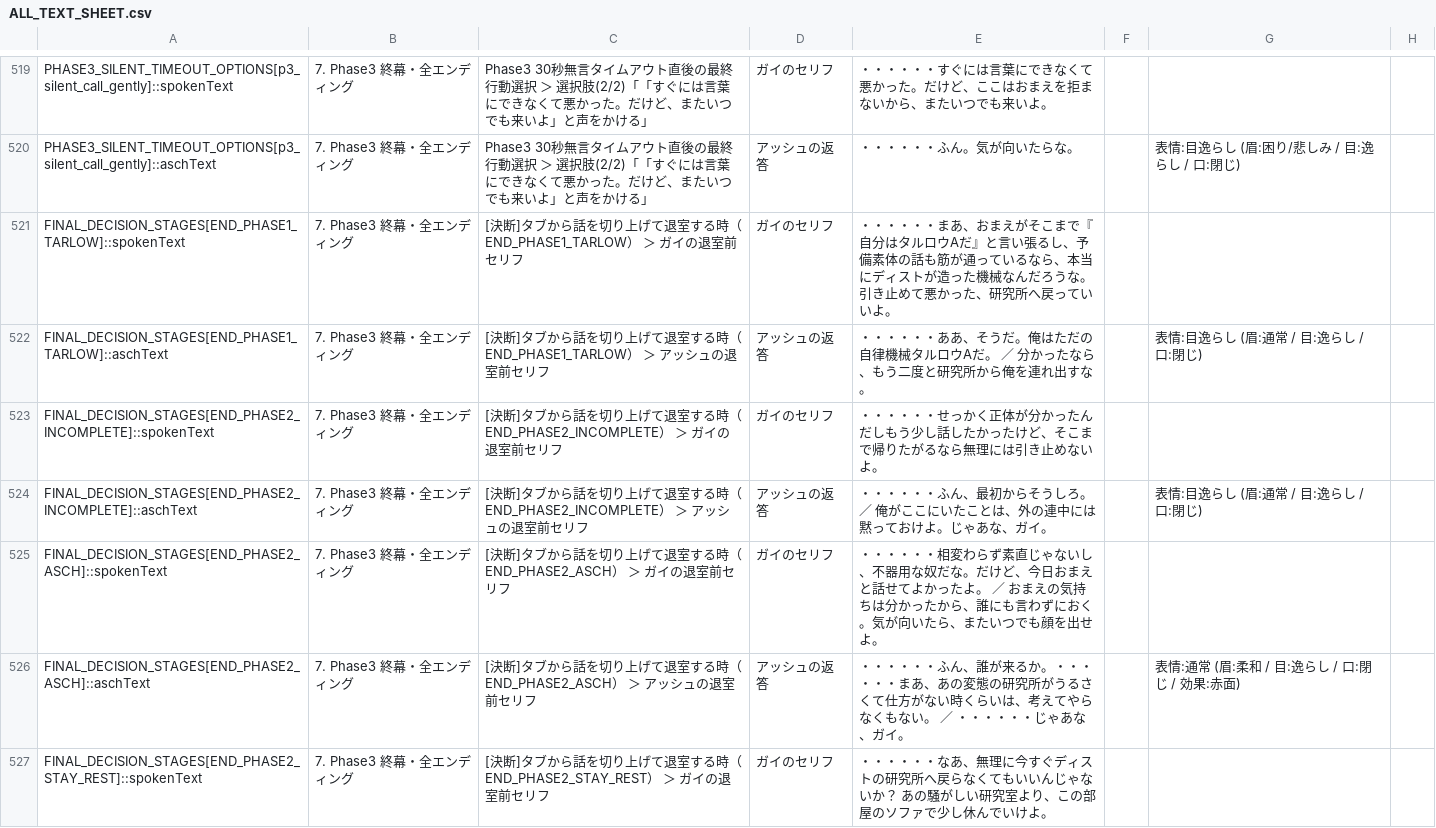
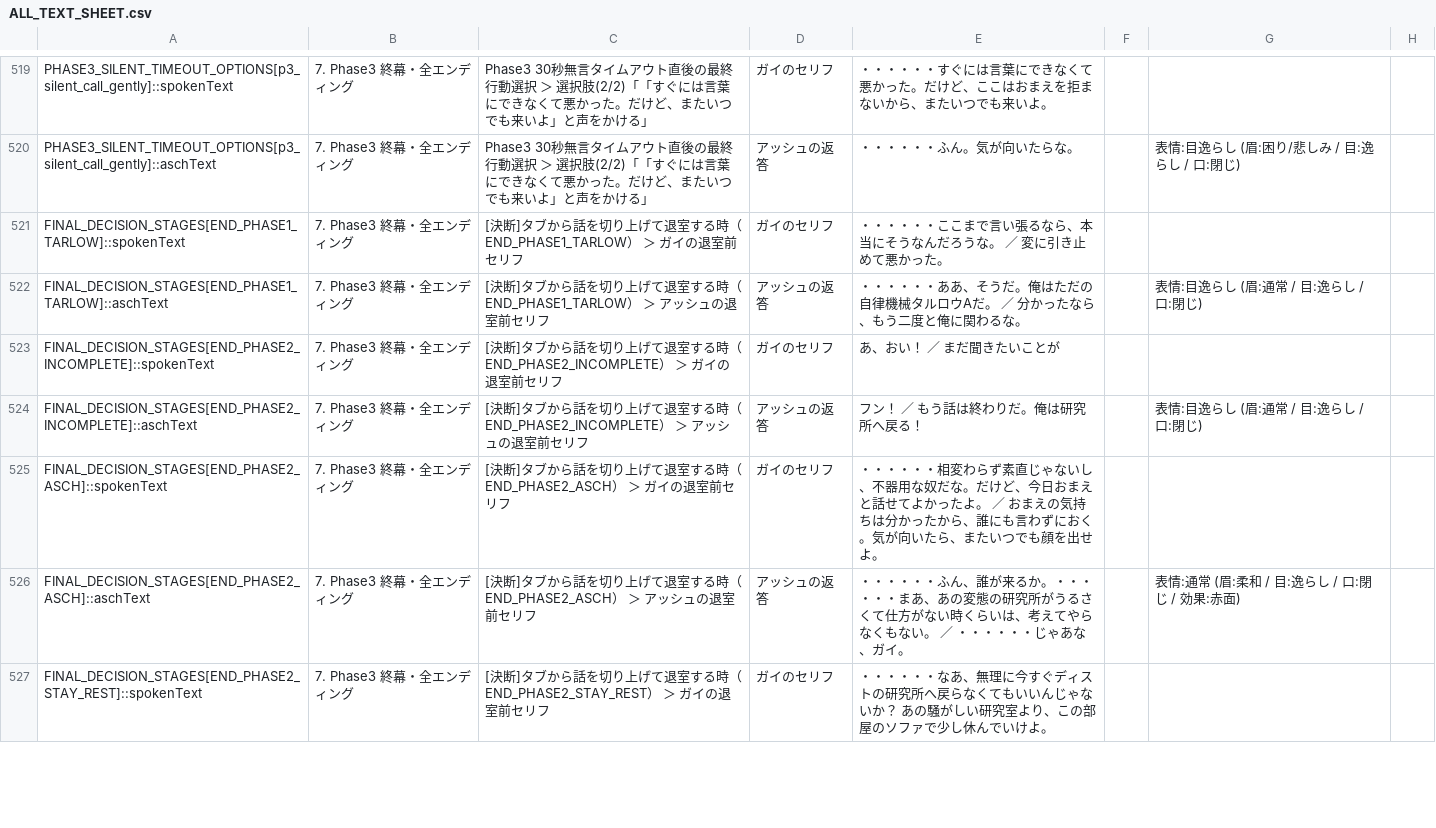
Before and after one commit to xxx02mog-gif/Tarlow_A, a CSV file: ALL_TEXT_SHEET.csv, drawn as a sheet; only a part is shown, gaps mark what is left out.

```diff
--- a/ALL_TEXT_SHEET.csv
+++ b/ALL_TEXT_SHEET.csv
@@ -520,6 +520,6 @@ PHASE3_SILENT_TIMEOUT_OPTIONS[p3_silent_call_gently]::spokenText,7. Phase3 終
 PHASE3_SILENT_TIMEOUT_OPTIONS[p3_silent_call_gently]::aschText,7. Phase3 終幕・全エンディング,Phase3 30秒無言タイムアウト直後の最終行動選択 ＞ 選択肢(2/2)「「すぐには言葉にできなくて悪かった。だけど、またいつでも来いよ」と声をかける」,アッシュの返答,・・・・・・ふん。気が向いたらな。,,表情:目逸らし (眉:困り/悲しみ / 目:逸らし / 口:閉じ),
-FINAL_DECISION_STAGES[END_PHASE1_TARLOW]::spokenText,7. Phase3 終幕・全エンディング,[決断]タブから話を切り上げて退室する時（END_PHASE1_TARLOW） ＞ ガイの退室前セリフ,ガイのセリフ,・・・・・・まあ、おまえがそこまで『自分はタルロウAだ』と言い張るし、予備素体の話も筋が通っているなら、本当にディストが造った機械なんだろうな。引き止めて悪かった、研究所へ戻っていいよ。,,,
-FINAL_DECISION_STAGES[END_PHASE1_TARLOW]::aschText,7. Phase3 終幕・全エンディング,[決断]タブから話を切り上げて退室する時（END_PHASE1_TARLOW） ＞ アッシュの退室前セリフ,アッシュの返答,・・・・・・ああ、そうだ。俺はただの自律機械タルロウAだ。 ／ 分かったなら、もう二度と研究所から俺を連れ出すな。,,表情:目逸らし (眉:通常 / 目:逸らし / 口:閉じ),
-FINAL_DECISION_STAGES[END_PHASE2_INCOMPLETE]::spokenText,7. Phase3 終幕・全エンディング,[決断]タブから話を切り上げて退室する時（END_PHASE2_INCOMPLETE） ＞ ガイの退室前セリフ,ガイのセリフ,・・・・・・せっかく正体が分かったんだしもう少し話したかったけど、そこまで帰りたがるなら無理には引き止めないよ。,,,
-FINAL_DECISION_STAGES[END_PHASE2_INCOMPLETE]::aschText,7. Phase3 終幕・全エンディング,[決断]タブから話を切り上げて退室する時（END_PHASE2_INCOMPLETE） ＞ アッシュの退室前セリフ,アッシュの返答,・・・・・・ふん、最初からそうしろ。 ／ 俺がここにいたことは、外の連中には黙っておけよ。じゃあな、ガイ。,,表情:目逸らし (眉:通常 / 目:逸らし / 口:閉じ),
+FINAL_DECISION_STAGES[END_PHASE1_TARLOW]::spokenText,7. Phase3 終幕・全エンディング,[決断]タブから話を切り上げて退室する時（END_PHASE1_TARLOW） ＞ ガイの退室前セリフ,ガイのセリフ,・・・・・・ここまで言い張るなら、本当にそうなんだろうな。 ／ 変に引き止めて悪かった。,,,
+FINAL_DECISION_STAGES[END_PHASE1_TARLOW]::aschText,7. Phase3 終幕・全エンディング,[決断]タブから話を切り上げて退室する時（END_PHASE1_TARLOW） ＞ アッシュの退室前セリフ,アッシュの返答,・・・・・・ああ、そうだ。俺はただの自律機械タルロウAだ。 ／ 分かったなら、もう二度と俺に関わるな。,,表情:目逸らし (眉:通常 / 目:逸らし / 口:閉じ),
+FINAL_DECISION_STAGES[END_PHASE2_INCOMPLETE]::spokenText,7. Phase3 終幕・全エンディング,[決断]タブから話を切り上げて退室する時（END_PHASE2_INCOMPLETE） ＞ ガイの退室前セリフ,ガイのセリフ,あ、おい！ ／ まだ聞きたいことが,,,
+FINAL_DECISION_STAGES[END_PHASE2_INCOMPLETE]::aschText,7. Phase3 終幕・全エンディング,[決断]タブから話を切り上げて退室する時（END_PHASE2_INCOMPLETE） ＞ アッシュの退室前セリフ,アッシュの返答,フン！ ／ もう話は終わりだ。俺は研究所へ戻る！,,表情:目逸らし (眉:通常 / 目:逸らし / 口:閉じ),
 FINAL_DECISION_STAGES[END_PHASE2_ASCH]::spokenText,7. Phase3 終幕・全エンディング,[決断]タブから話を切り上げて退室する時（END_PHASE2_ASCH） ＞ ガイの退室前セリフ,ガイのセリフ,・・・・・・相変わらず素直じゃないし、不器用な奴だな。だけど、今日おまえと話せてよかったよ。 ／ おまえの気持ちは分かったから、誰にも言わずにおく。気が向いたら、またいつでも顔を出せよ。,,,
```
Also changed, not shown: ALL_TEXT_SHEET.tsv, 22 other files.
